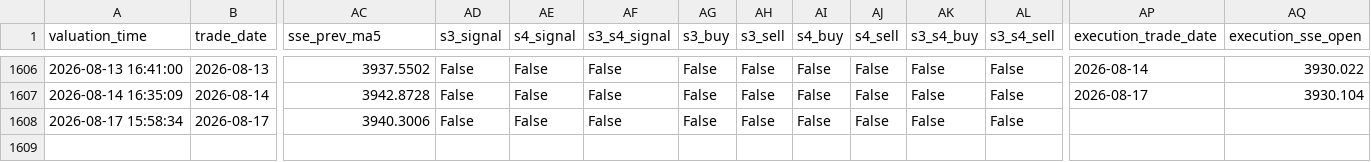
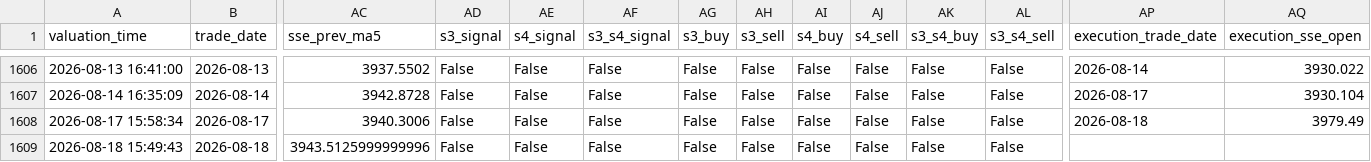
Before and after one commit to AmineSeRaFimmm/a-share-five-layer-pwa, a CSV file: data/avix_s3_s4_signals.csv, drawn as a sheet; only a part is shown, gaps mark what is left out; rows hold the shown columns only; the diff names each change by its address in the sheet, - before the commit and + after, or states it on an @@ line.

```diff
--- a/data/avix_s3_s4_signals.csv
+++ b/data/avix_s3_s4_signals.csv
-AP1608 (execution_trade_date): (empty)
+AP1608 (execution_trade_date): 2026-08-18
-AQ1608 (execution_sse_open): (empty)
+AQ1608 (execution_sse_open): 3979.49
+row 1609: 2026-08-18 15:49:43 | 2026-08-18 | 3943.5125999999996 | False | False | False | False | False | False | False | False | False
```
Also changed, not shown: data/a_share_close_snapshot.csv, data/backtest/top1_fullrisk_grid_300_primary_path_candidate.csv, 16 other files.
